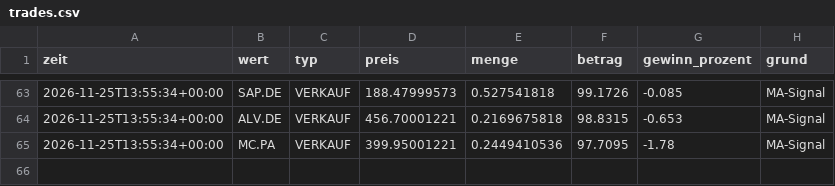
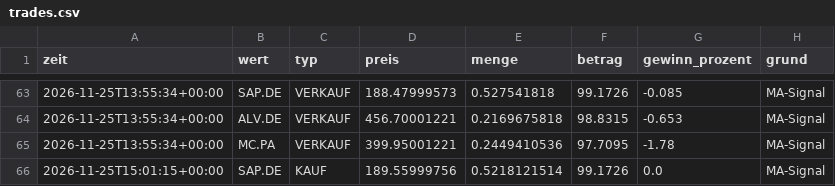
Before and after one commit to getmanalexander286/tradingbot, a CSV file: state/day/trades.csv, drawn as a sheet; only a part is shown, gaps mark what is left out.

```diff
--- a/state/day/trades.csv
+++ b/state/day/trades.csv
@@ -65 +65,2 @@ zeit,wert,typ,preis,menge,betrag,gewinn_prozent,grund
 2026-11-25T13:55:34+00:00,MC.PA,VERKAUF,399.95001221,0.2449410536,97.7095,-1.78,MA-Signal
+2026-11-25T15:01:15+00:00,SAP.DE,KAUF,189.55999756,0.5218121514,99.1726,0.0,MA-Signal
```
Also changed, not shown: state/day/history.csv, state/langsam/history.csv, 4 other files.
